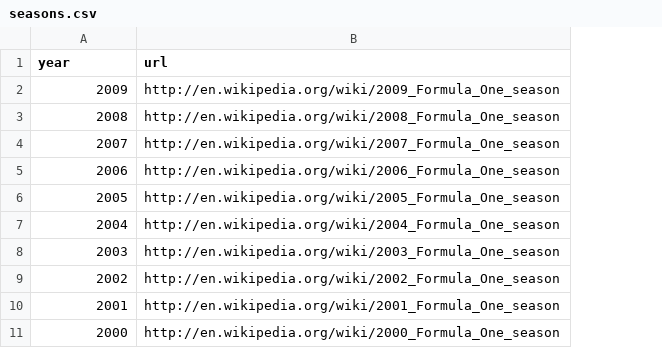
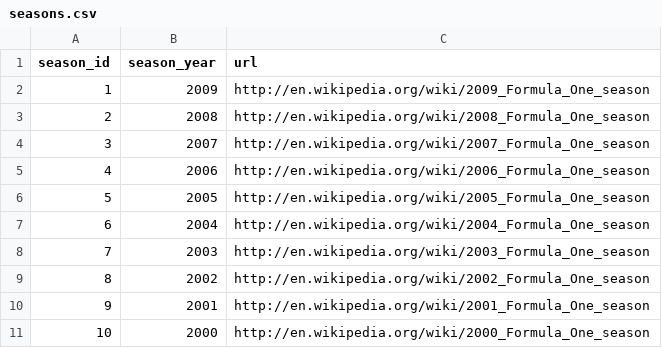
Before and after one commit to ChubbyAlpacca/burnfieldStats, a CSV file: src/main/resources/db/static/seasons.csv, drawn as a sheet; only a part is shown; addresses are those after the commit; the diff names each change by its address in the sheet, - before the commit and + after, or states it on an @@ line.

```diff
--- a/src/main/resources/db/static/seasons.csv
+++ b/src/main/resources/db/static/seasons.csv
+column A (season_id), rows 2-11: 1 | 2 | 3 | 4 | 5 | 6 | 7 | 8 | 9 | 10
-B1: year
+B1: season_year
```
Also changed, not shown: src/main/resources/db/static/constructors.csv, src/main/resources/db/static/drivers.csv, 26 other files.
